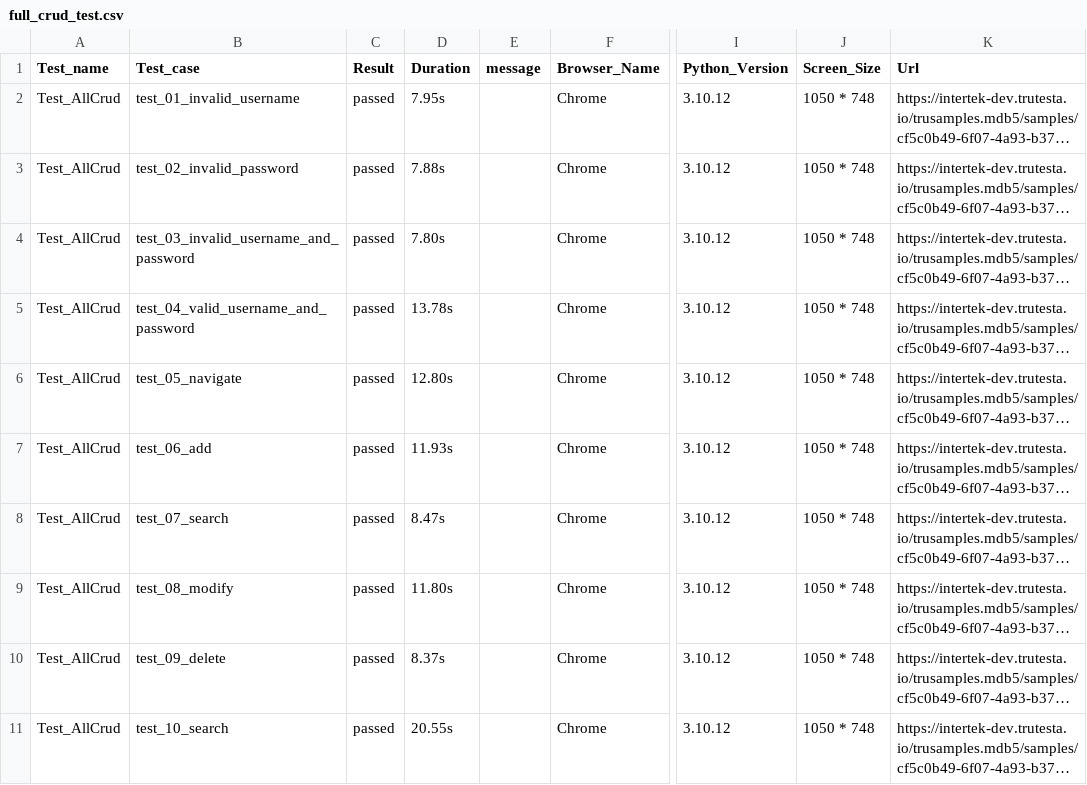
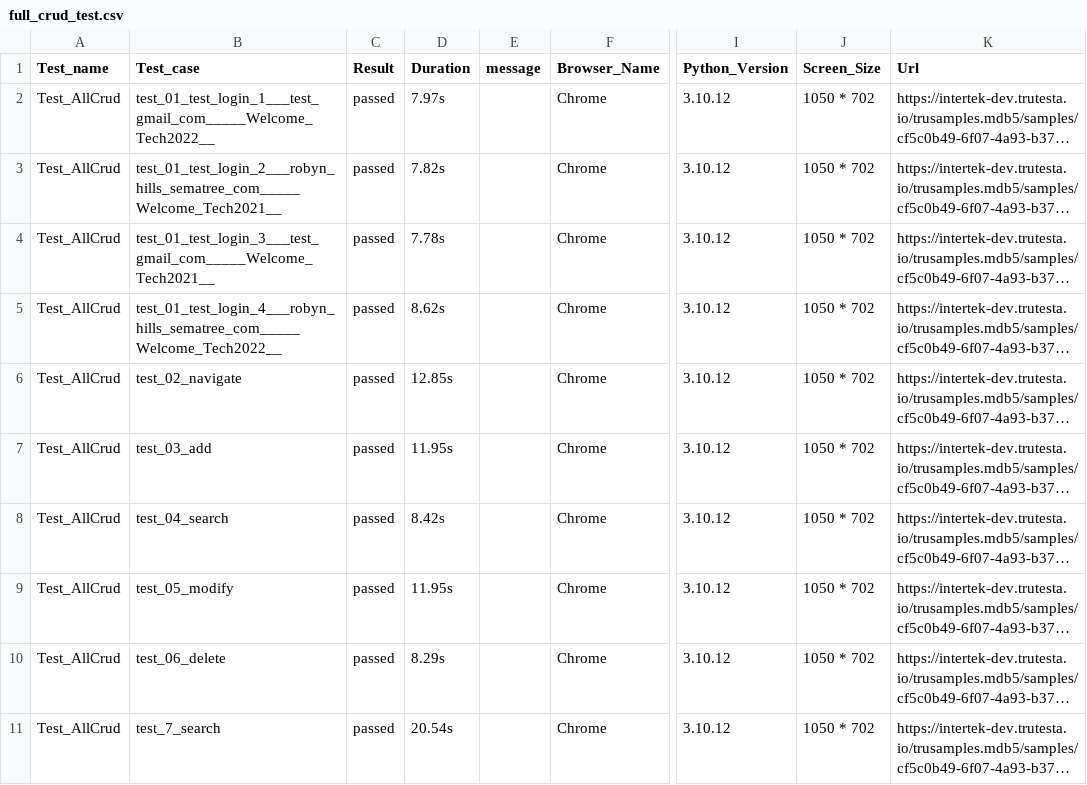
Before and after one commit to AnthonyYogesh10/Html_report_making, a CSV file: reports/csv_reports/full_crud_test.csv, drawn as a sheet; only a part is shown, gaps mark what is left out; long unchanged cells end in …; the diff names each change by its address in the sheet, - before the commit and + after, or states it on an @@ line.

```diff
--- a/reports/csv_reports/full_crud_test.csv
+++ b/reports/csv_reports/full_crud_test.csv
-B2 (Test_case): test_01_invalid_username
+B2 (Test_case): test_01_test_login_1___test_gmail_com_____Welcome_Tech2022__
-D2 (Duration): 7.95s
+D2 (Duration): 7.97s
-J2:J11 (Screen_Size): 1050 * 748
+J2:J11 (Screen_Size): 1050 * 702
-B3 (Test_case): test_02_invalid_password
+B3 (Test_case): test_01_test_login_2___robyn_hills_sematree_com_____Welcome_Tech2021__
-D3 (Duration): 7.88s
+D3 (Duration): 7.82s
-B4 (Test_case): test_03_invalid_username_and_password
+B4 (Test_case): test_01_test_login_3___test_gmail_com_____Welcome_Tech2021__
-D4 (Duration): 7.80s
+D4 (Duration): 7.78s
-B5 (Test_case): test_04_valid_username_and_password
+B5 (Test_case): test_01_test_login_4___robyn_hills_sematree_com_____Welcome_Tech2022__
-D5 (Duration): 13.78s
+D5 (Duration): 8.62s
-B6 (Test_case): test_05_navigate
+B6 (Test_case): test_02_navigate
-D6 (Duration): 12.80s
+D6 (Duration): 12.85s
-B7 (Test_case): test_06_add
+B7 (Test_case): test_03_add
-D7 (Duration): 11.93s
+D7 (Duration): 11.95s
-B8 (Test_case): test_07_search
+B8 (Test_case): test_04_search
-D8 (Duration): 8.47s
+D8 (Duration): 8.42s
-B9 (Test_case): test_08_modify
+B9 (Test_case): test_05_modify
-D9 (Duration): 11.80s
+D9 (Duration): 11.95s
-B10 (Test_case): test_09_delete
+B10 (Test_case): test_06_delete
-D10 (Duration): 8.37s
+D10 (Duration): 8.29s
-B11 (Test_case): test_10_search
+B11 (Test_case): test_7_search
-D11 (Duration): 20.55s
+D11 (Duration): 20.54s
```
Also changed, not shown: reports/csv_reports/add_test.csv, 8 other files.
